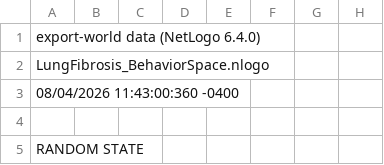
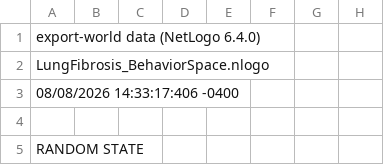
Before and after one commit to ashleefv/LungIPFNetLogo, a CSV file: CropMaskHE/HealthyControls/V10T31-015-A1.csv, drawn as a sheet; only a part is shown; the diff covers the shown part only; the diff names each change by its address in the sheet, - before the commit and + after, or states it on an @@ line.

```diff
--- a/CropMaskHE/HealthyControls/V10T31-015-A1.csv
+++ b/CropMaskHE/HealthyControls/V10T31-015-A1.csv
-A3: 08/04/2026 11:43:00:360 -0400
+A3: 08/08/2026 14:33:17:406 -0400
```
Also changed, not shown: 2 edited cells elsewhere in this file, CropMaskHE/HealthyControls/V10T03-280-A1.csv, CropMaskHE/HealthyControls/V10T03-281-A1.csv, 22 other files.
